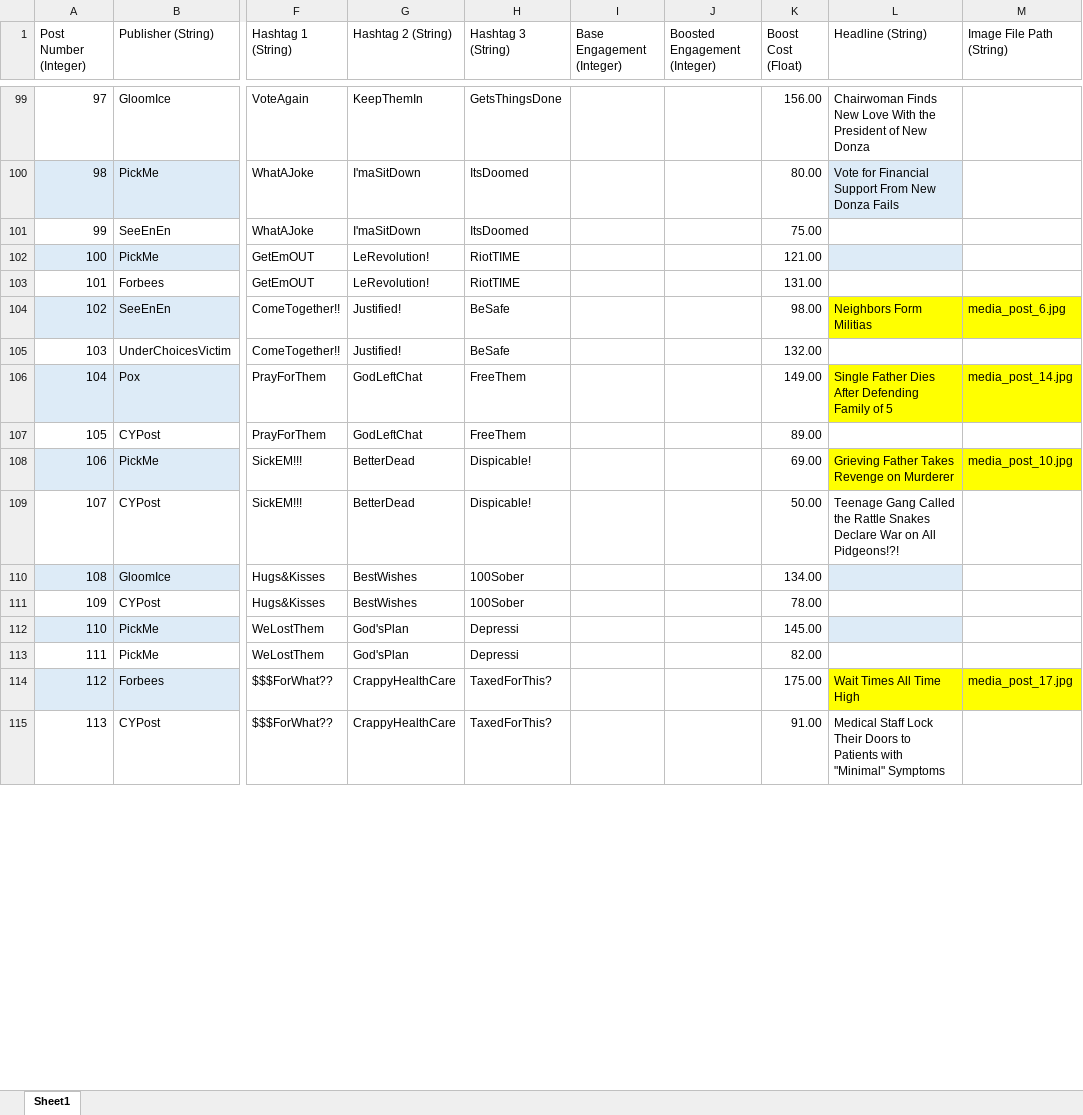
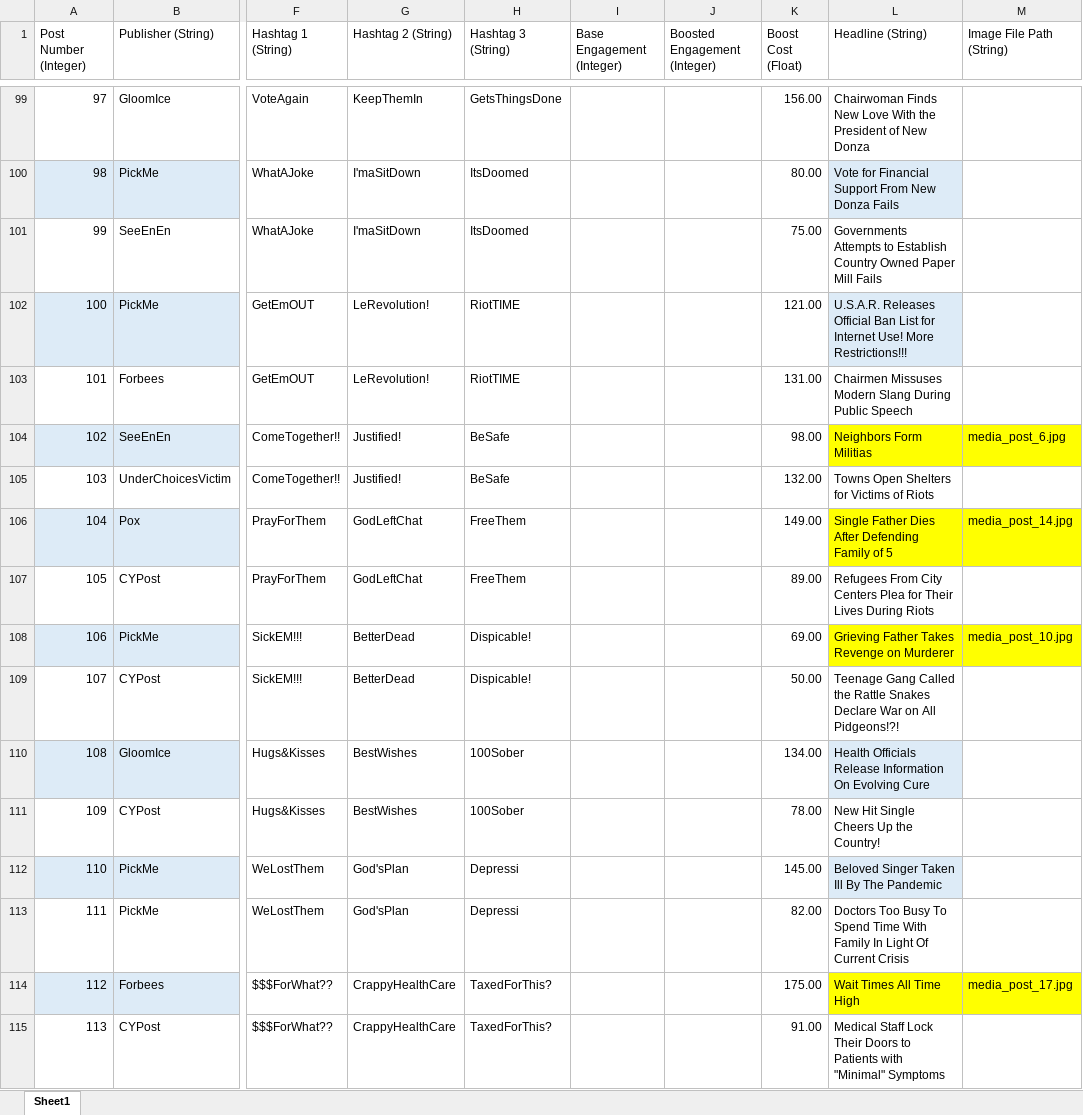
Before and after one commit to ZizoMass/UnderChoices, an Excel workbook: Source/Narrative/Media Posts.xlsx, sheet Sheet1, drawn as a sheet; only a part is shown, gaps mark what is left out; values as stored, in another font and other column widths than the file's, no borders; table styles not drawn; the diff covers the shown part only; the diff names each change by its address in the sheet, - before the commit and + after, or states it on an @@ line.

Commit message:
Completed Headlines 3
Third Batch of Completed Headlines

```diff
--- a/Source/Narrative/Media Posts.xlsx (sheet Sheet1)
+++ b/Source/Narrative/Media Posts.xlsx (sheet Sheet1)
-L101 (Headline (String)): (empty)
+L101 (Headline (String)): Governments Attempts to Establish Country Owned Paper Mill Fails
-L102 (Headline (String)): (empty)
+L102 (Headline (String)): U.S.A.R. Releases Official Ban List for Internet Use! More Restrictions!!!
-L103 (Headline (String)): (empty)
+L103 (Headline (String)): Chairmen Missuses Modern Slang During Public Speech
-L105 (Headline (String)): (empty)
+L105 (Headline (String)): Towns Open Shelters for Victims of Riots
-L107 (Headline (String)): (empty)
+L107 (Headline (String)): Refugees From City Centers Plea for Their Lives During Riots
-L110 (Headline (String)): (empty)
+L110 (Headline (String)): Health Officials Release Information On Evolving Cure
-L111 (Headline (String)): (empty)
+L111 (Headline (String)): New Hit Single Cheers Up the Country!
-L112 (Headline (String)): (empty)
+L112 (Headline (String)): Beloved Singer Taken Ill By The Pandemic
-L113 (Headline (String)): (empty)
+L113 (Headline (String)): Doctors Too Busy To Spend Time With Family In Light Of Current Crisis
```
Also changed, not shown: 36 edited cells and cell formats elsewhere in this sheet.
